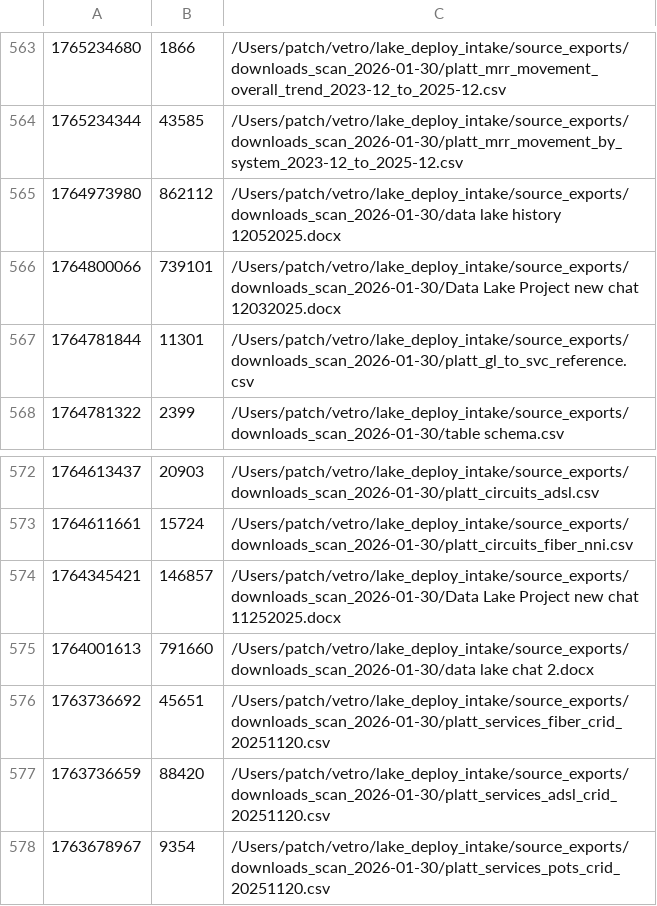
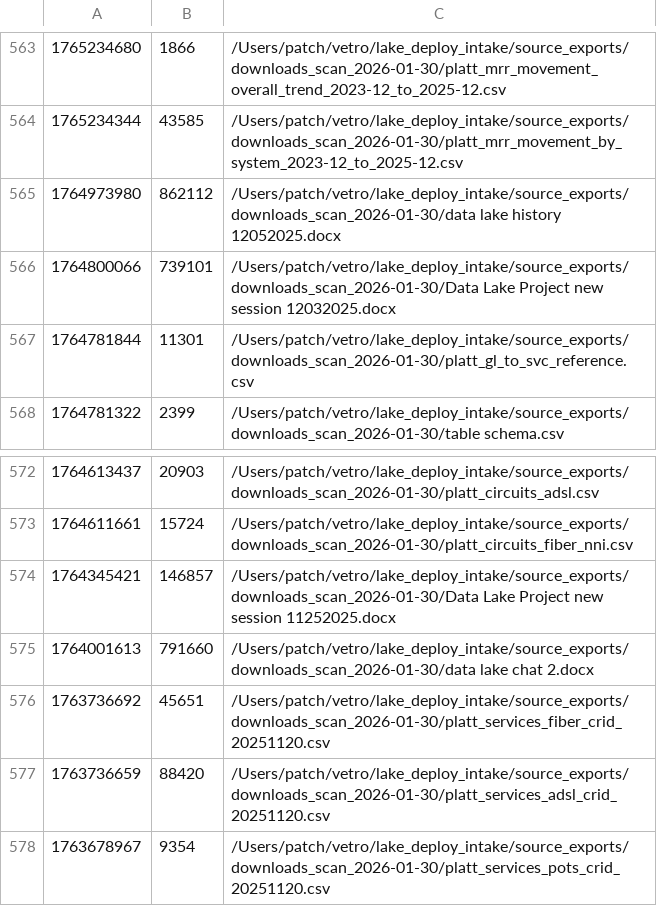
Before and after one commit to Veeha2611/lake-deploy-, a TSV file: docs/reference/vetro_file_inventory_2026-01-30.tsv, drawn as a sheet; only a part is shown, gaps mark what is left out.

```diff
--- a/docs/reference/vetro_file_inventory_2026-01-30.tsv
+++ b/docs/reference/vetro_file_inventory_2026-01-30.tsv
@@ -565,3 +565,3 @@
 1764973980	862112	/Users/patch/vetro/lake_deploy_intake/source_exports/downloads_scan_2026-01-30/data lake history 12052025.docx
-1764800066	739101	/Users/patch/vetro/lake_deploy_intake/source_exports/downloads_scan_2026-01-30/Data Lake Project new chat 12032025.docx
+1764800066	739101	/Users/patch/vetro/lake_deploy_intake/source_exports/downloads_scan_2026-01-30/Data Lake Project new session 12032025.docx
 1764781844	11301	/Users/patch/vetro/lake_deploy_intake/source_exports/downloads_scan_2026-01-30/platt_gl_to_svc_reference.csv
@@ -573,3 +573,3 @@
 1764611661	15724	/Users/patch/vetro/lake_deploy_intake/source_exports/downloads_scan_2026-01-30/platt_circuits_fiber_nni.csv
-1764345421	146857	/Users/patch/vetro/lake_deploy_intake/source_exports/downloads_scan_2026-01-30/Data Lake Project new chat 11252025.docx
+1764345421	146857	/Users/patch/vetro/lake_deploy_intake/source_exports/downloads_scan_2026-01-30/Data Lake Project new session 11252025.docx
 1764001613	791660	/Users/patch/vetro/lake_deploy_intake/source_exports/downloads_scan_2026-01-30/data lake chat 2.docx
```
Also changed, not shown: 22 other files.
